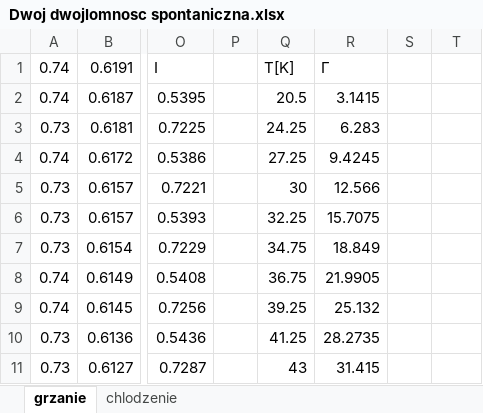
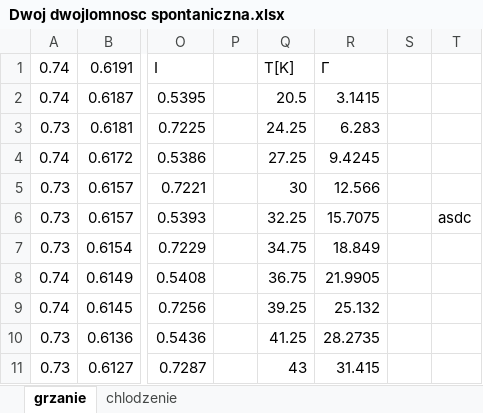
Before and after one commit to Karol1158/Kombajn, an Excel workbook: materiały/Dwoj dwojlomnosc spontaniczna.xlsx, sheet grzanie, drawn as a sheet; only a part is shown, gaps mark what is left out; values as stored, in another font and other column widths than the file's, no borders; charts and pictures not drawn; the diff names each change by its address in the sheet, - before the commit and + after, or states it on an @@ line.

```diff
--- a/materiały/Dwoj dwojlomnosc spontaniczna.xlsx (sheet grzanie)
+++ b/materiały/Dwoj dwojlomnosc spontaniczna.xlsx (sheet grzanie)
-T6: (empty)
+T6: asdc
```
Also changed, not shown: 2 other files.
